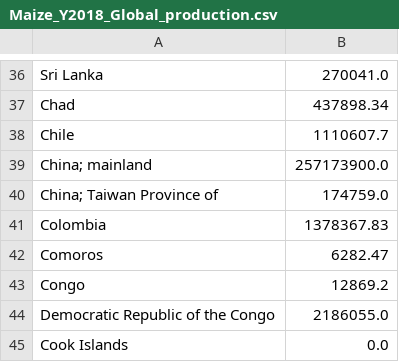
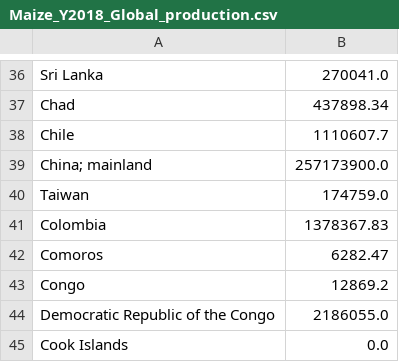
Before and after one commit to lukaszgajewski/pytradeshifts, a CSV file: data/preprocessed_data/Maize_Y2018_Global_production.csv, drawn as a sheet; only a part is shown, gaps mark what is left out.

```diff
--- a/data/preprocessed_data/Maize_Y2018_Global_production.csv
+++ b/data/preprocessed_data/Maize_Y2018_Global_production.csv
@@ -39,3 +39,3 @@ Chile,1110607.7
 China; mainland,257173900.0
-China; Taiwan Province of,174759.0
+Taiwan,174759.0
 Colombia,1378367.83
```
Also changed, not shown: data/preprocessed_data/Maize_Y2018_Global_trade.csv, data/preprocessed_data/Rice_Y2018_Global_production.csv, 3 other files.
